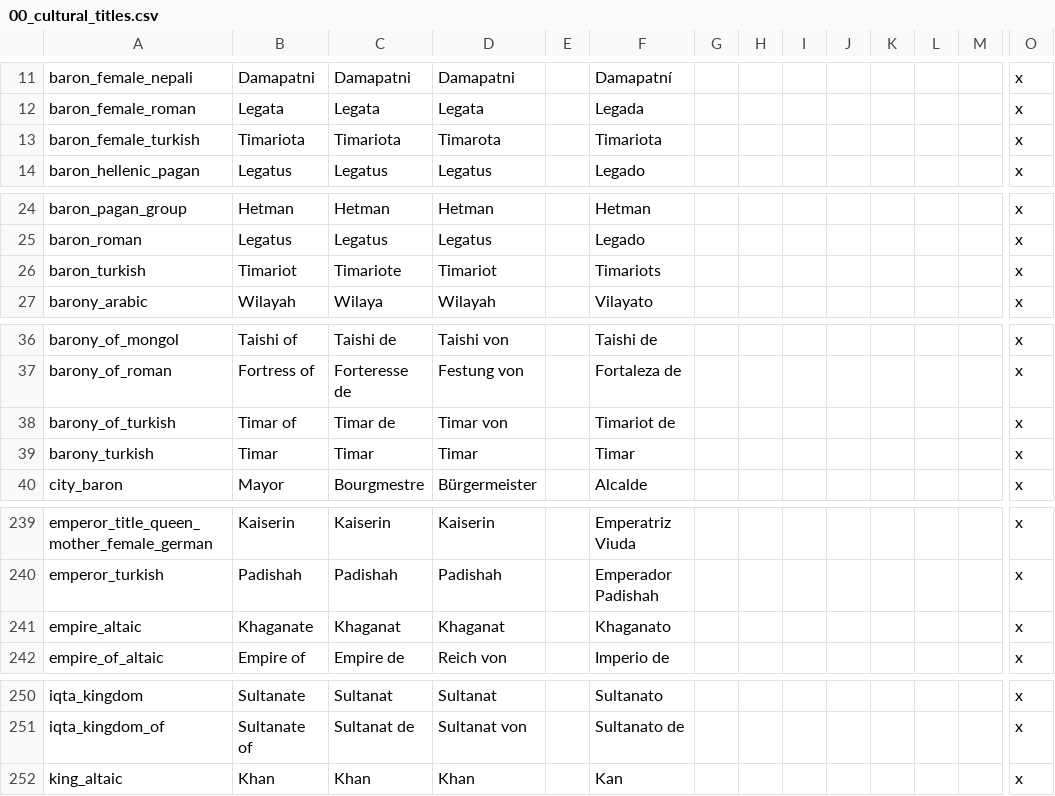
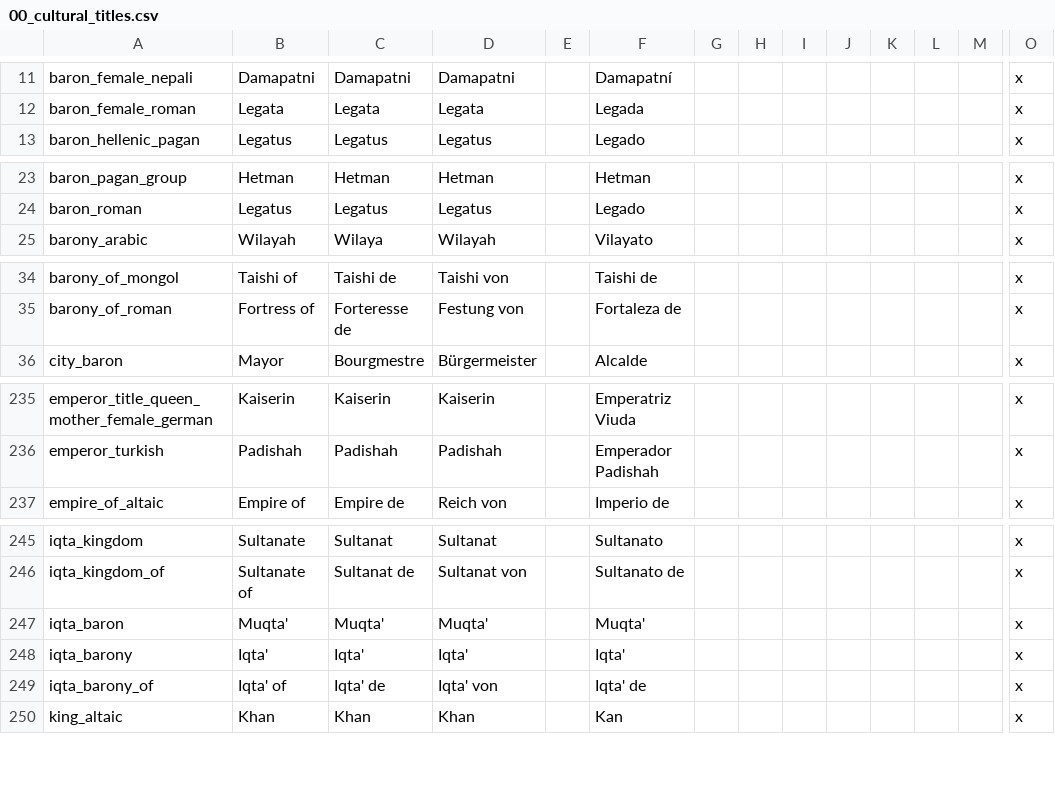
Before and after one commit to Aerotinge/TingedSlate, a CSV file: localisation/00_cultural_titles.csv, drawn as a sheet; only a part is shown, gaps mark what is left out; removed rows and columns are numbered as before the commit, all else as after; rows hold the shown columns only; the diff names each change by its address in the sheet, - before the commit and + after, or states it on an @@ line.

Commit message:
cultural_titles: neutralization title for turkish Render unto Khagan

```diff
--- a/localisation/00_cultural_titles.csv
+++ b/localisation/00_cultural_titles.csv
-row 13: baron_female_turkish | Timariota | Timariota | Timarota |  | Timariota |  |  |  |  |  |  |  | x
-row 26: baron_turkish | Timariot | Timariote | Timariot |  | Timariots |  |  |  |  |  |  |  | x
-row 38: barony_of_turkish | Timar of | Timar de | Timar von |  | Timariot de |  |  |  |  |  |  |  | x
-row 39: barony_turkish | Timar | Timar | Timar |  | Timar |  |  |  |  |  |  |  | x
-row 241: empire_altaic | Khaganate | Khaganat | Khaganat |  | Khaganato |  |  |  |  |  |  |  | x
+row 247: iqta_baron | Muqta' | Muqta' | Muqta' |  | Muqta' |  |  |  |  |  |  |  | x
+row 248: iqta_barony | Iqta' | Iqta' | Iqta' |  | Iqta' |  |  |  |  |  |  |  | x
+row 249: iqta_barony_of | Iqta' of | Iqta' de | Iqta' von |  | Iqta' de |  |  |  |  |  |  |  | x
```
